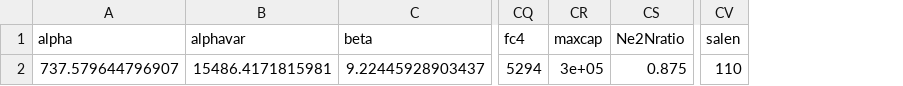
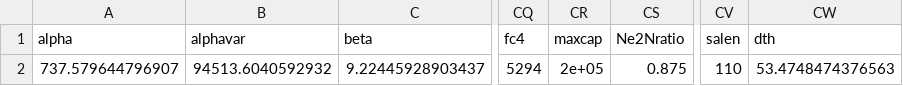
Before and after one commit to hyunseoky9/Hatchery-operation-2, a CSV file: parameterization_hatchery3.1.csv, drawn as a sheet; only a part is shown, gaps mark what is left out; the diff names each change by its address in the sheet, - before the commit and + after, or states it on an @@ line.

```diff
--- a/parameterization_hatchery3.1.csv
+++ b/parameterization_hatchery3.1.csv
+column CW (dth), row 2: 53.4748474376563
-B2 (alphavar): 15486.4171815981
+B2 (alphavar): 94513.6040592932
-CR2 (maxcap): 3e+05
+CR2 (maxcap): 2e+05
```
Also changed, not shown: 11 other files.
